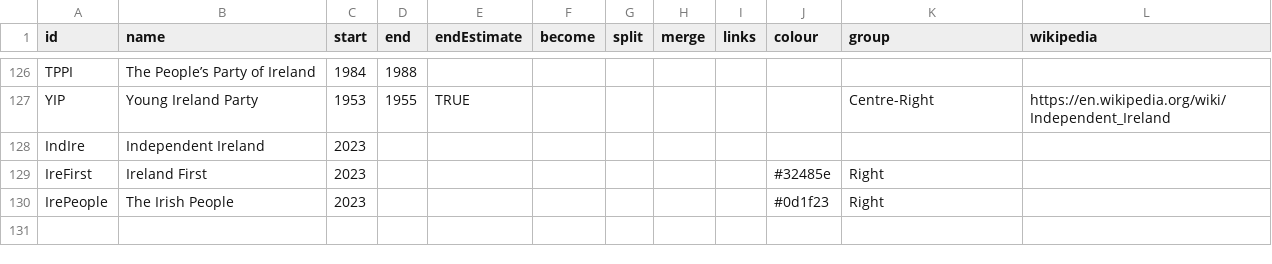
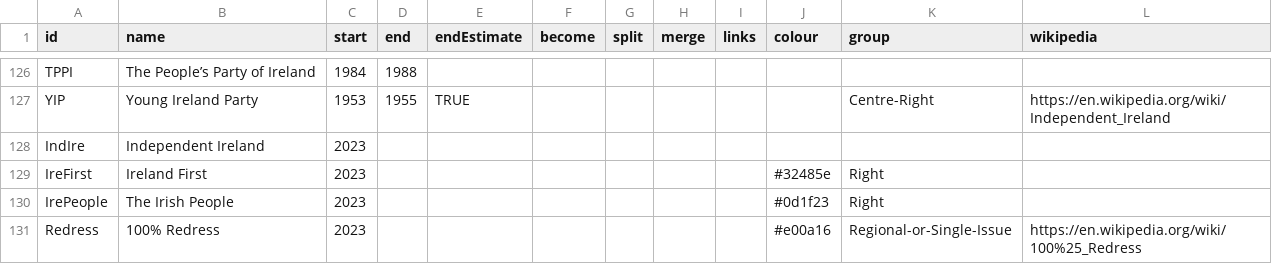
Before and after one commit to Aonrud/Irish-Electoral-Parties, a CSV file: docs/parties.csv, drawn as a sheet; only a part is shown, gaps mark what is left out; the diff names each change by its address in the sheet, - before the commit and + after, or states it on an @@ line.

Commit message:
content: Add 100% Redress
* Running in 2024 LE: https://www.100percentredressparty.ie/candidates/

```diff
--- a/docs/parties.csv
+++ b/docs/parties.csv
+row 131: Redress | 100% Redress | 2023 |  |  |  |  |  |  | #e00a16 | Regional-or-Single-Issue | https://en.wikipedia.org/wiki/100%25_Redress
```
